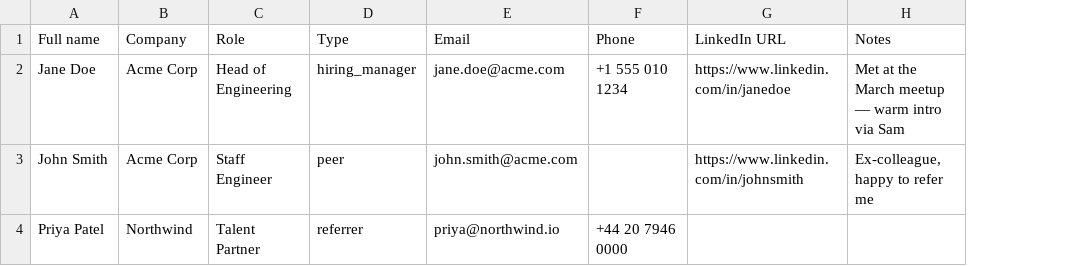
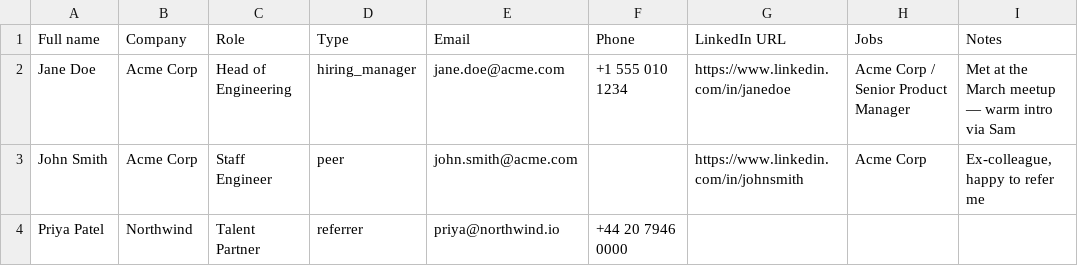
Before and after one commit to rafcasto/jhg-compass, a CSV file: public/templates/contacts-template.csv, drawn as a sheet; the diff names each change by its address in the sheet, - before the commit and + after, or states it on an @@ line.

```diff
--- a/public/templates/contacts-template.csv
+++ b/public/templates/contacts-template.csv
+column H (Jobs), rows 2-3: Acme Corp / Senior Product Manager | Acme Corp
```
Also changed, not shown: 7 other files.
